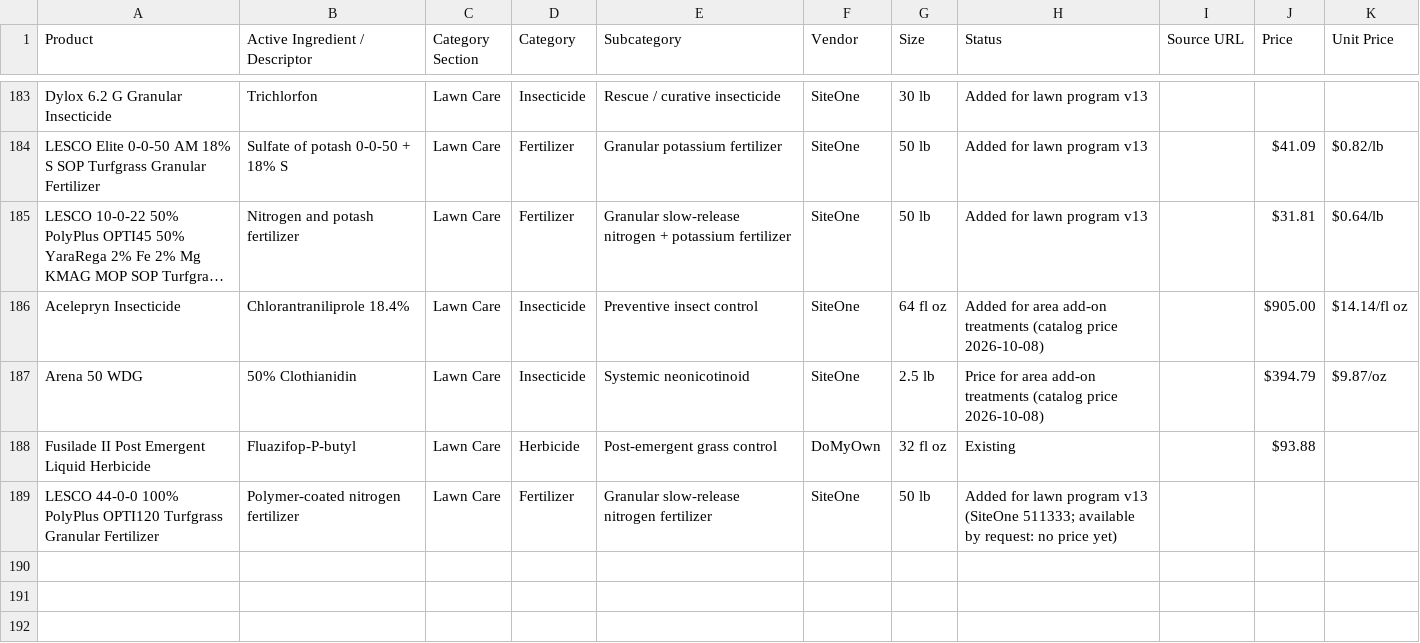
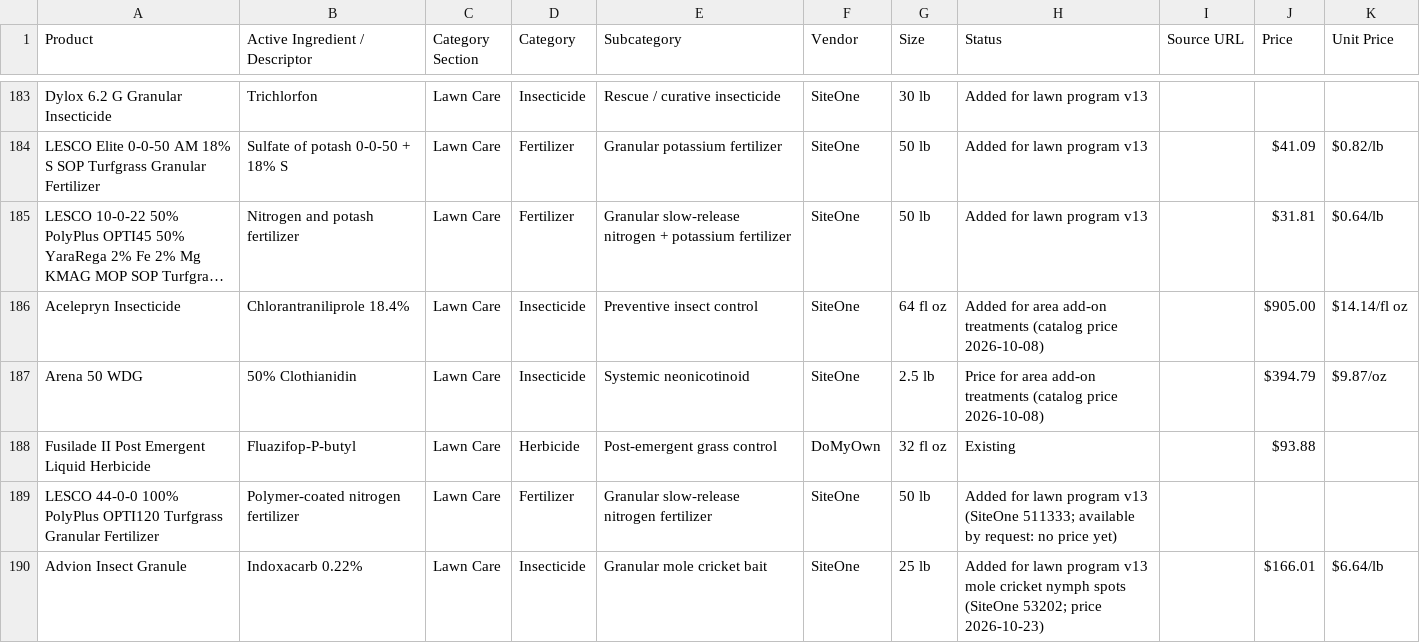
Before and after one commit to wavespestcontrolfl/waves-customer-portal, a CSV file: server/data/pricing.csv, drawn as a sheet; only a part is shown, gaps mark what is left out; long unchanged cells end in ….

```diff
--- a/server/data/pricing.csv
+++ b/server/data/pricing.csv
@@ -189 +189,2 @@ Fusilade II Post Emergent Liquid Herbicide,Fluazifop-P-butyl,Lawn Care,Herbicide
 LESCO 44-0-0 100% PolyPlus OPTI120 Turfgrass Granular Fertilizer,Polymer-coated nitrogen fertilizer,Lawn Care,Fertilizer,Granular slow-release nitrogen fertilizer,SiteOne,50 lb,Added for lawn program v13 (SiteOne 511333; available by request: no price yet),,,
+Advion Insect Granule,Indoxacarb 0.22%,Lawn Care,Insecticide,Granular mole cricket bait,SiteOne,25 lb,Added for lawn program v13 mole cricket nymph spots (SiteOne 53202; price 2026-10-23),,$166.01,$6.64/lb
```
Also changed, not shown: 23 other files.
